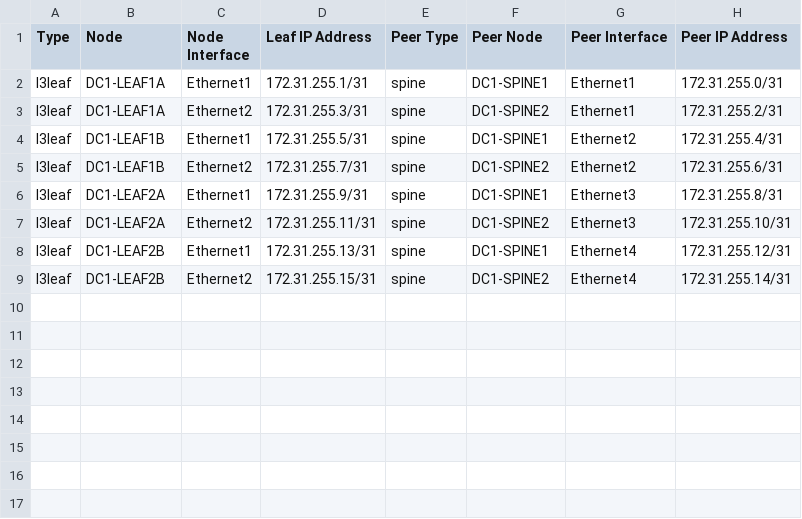
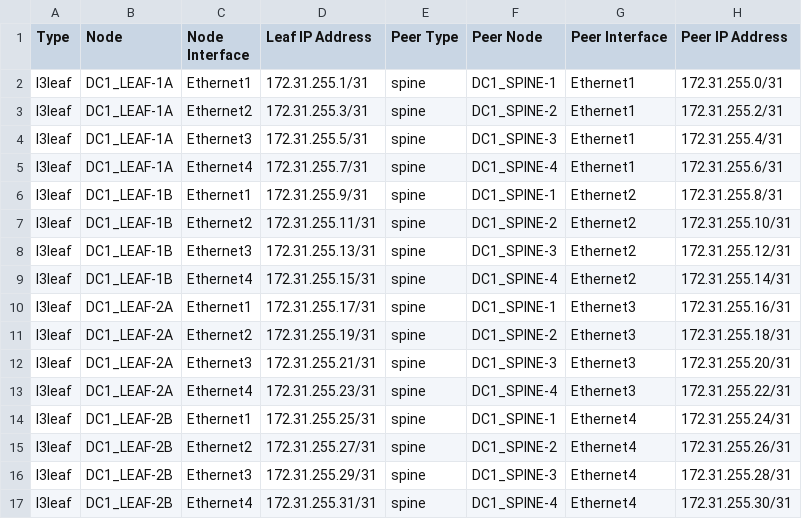
Before and after one commit to arista-netdevops-community/ansible-avd-cloudvision-demo, a CSV file: inventory/documentation/fabric/DC1_FABRIC-p2p-links.csv, drawn as a sheet; only a part is shown; the diff covers the shown part only.

```diff
--- a/inventory/documentation/fabric/DC1_FABRIC-p2p-links.csv
+++ b/inventory/documentation/fabric/DC1_FABRIC-p2p-links.csv
@@ -1,9 +1,17 @@
 Type, Node,Node Interface,Leaf IP Address,Peer Type,Peer Node,Peer Interface,Peer IP Address
-l3leaf,DC1-LEAF1A,Ethernet1,172.31.255.1/31,spine,DC1-SPINE1,Ethernet1,172.31.255.0/31
-l3leaf,DC1-LEAF1A,Ethernet2,172.31.255.3/31,spine,DC1-SPINE2,Ethernet1,172.31.255.2/31
-l3leaf,DC1-LEAF1B,Ethernet1,172.31.255.5/31,spine,DC1-SPINE1,Ethernet2,172.31.255.4/31
-l3leaf,DC1-LEAF1B,Ethernet2,172.31.255.7/31,spine,DC1-SPINE2,Ethernet2,172.31.255.6/31
-l3leaf,DC1-LEAF2A,Ethernet1,172.31.255.9/31,spine,DC1-SPINE1,Ethernet3,172.31.255.8/31
-l3leaf,DC1-LEAF2A,Ethernet2,172.31.255.11/31,spine,DC1-SPINE2,Ethernet3,172.31.255.10/31
-l3leaf,DC1-LEAF2B,Ethernet1,172.31.255.13/31,spine,DC1-SPINE1,Ethernet4,172.31.255.12/31
-l3leaf,DC1-LEAF2B,Ethernet2,172.31.255.15/31,spine,DC1-SPINE2,Ethernet4,172.31.255.14/31
+l3leaf,DC1_LEAF-1A,Ethernet1,172.31.255.1/31,spine,DC1_SPINE-1,Ethernet1,172.31.255.0/31
+l3leaf,DC1_LEAF-1A,Ethernet2,172.31.255.3/31,spine,DC1_SPINE-2,Ethernet1,172.31.255.2/31
+l3leaf,DC1_LEAF-1A,Ethernet3,172.31.255.5/31,spine,DC1_SPINE-3,Ethernet1,172.31.255.4/31
+l3leaf,DC1_LEAF-1A,Ethernet4,172.31.255.7/31,spine,DC1_SPINE-4,Ethernet1,172.31.255.6/31
+l3leaf,DC1_LEAF-1B,Ethernet1,172.31.255.9/31,spine,DC1_SPINE-1,Ethernet2,172.31.255.8/31
+l3leaf,DC1_LEAF-1B,Ethernet2,172.31.255.11/31,spine,DC1_SPINE-2,Ethernet2,172.31.255.10/31
+l3leaf,DC1_LEAF-1B,Ethernet3,172.31.255.13/31,spine,DC1_SPINE-3,Ethernet2,172.31.255.12/31
+l3leaf,DC1_LEAF-1B,Ethernet4,172.31.255.15/31,spine,DC1_SPINE-4,Ethernet2,172.31.255.14/31
+l3leaf,DC1_LEAF-2A,Ethernet1,172.31.255.17/31,spine,DC1_SPINE-1,Ethernet3,172.31.255.16/31
+l3leaf,DC1_LEAF-2A,Ethernet2,172.31.255.19/31,spine,DC1_SPINE-2,Ethernet3,172.31.255.18/31
+l3leaf,DC1_LEAF-2A,Ethernet3,172.31.255.21/31,spine,DC1_SPINE-3,Ethernet3,172.31.255.20/31
+l3leaf,DC1_LEAF-2A,Ethernet4,172.31.255.23/31,spine,DC1_SPINE-4,Ethernet3,172.31.255.22/31
+l3leaf,DC1_LEAF-2B,Ethernet1,172.31.255.25/31,spine,DC1_SPINE-1,Ethernet4,172.31.255.24/31
+l3leaf,DC1_LEAF-2B,Ethernet2,172.31.255.27/31,spine,DC1_SPINE-2,Ethernet4,172.31.255.26/31
+l3leaf,DC1_LEAF-2B,Ethernet3,172.31.255.29/31,spine,DC1_SPINE-3,Ethernet4,172.31.255.28/31
+l3leaf,DC1_LEAF-2B,Ethernet4,172.31.255.31/31,spine,DC1_SPINE-4,Ethernet4,172.31.255.30/31
```
Also changed, not shown: 8 added rows elsewhere in this file, inventory/documentation/fabric/DC1_FABRIC-topology.csv, 42 other files.
